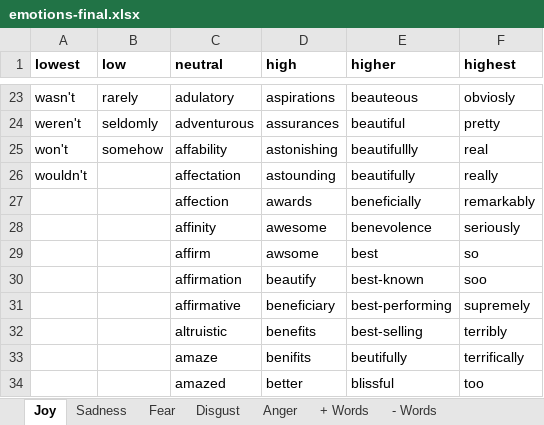
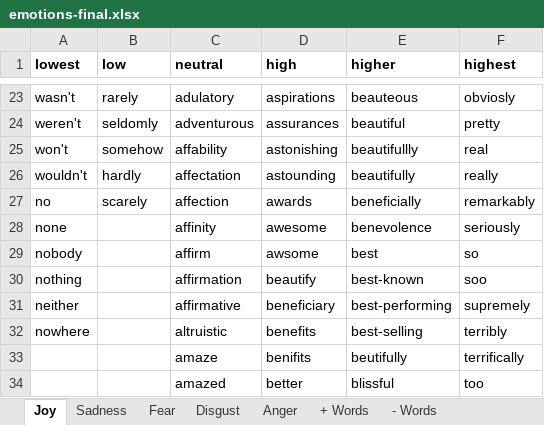
Before and after one commit to adamjohndbenitez/emotector, an Excel workbook: R/emotions-final.xlsx, sheet Joy, drawn as a sheet; only a part is shown, gaps mark what is left out; values as stored, in another font and other column widths than the file's, no borders; the diff names each change by its address in the sheet, - before the commit and + after, or states it on an @@ line.

```diff
--- a/R/emotions-final.xlsx (sheet Joy)
+++ b/R/emotions-final.xlsx (sheet Joy)
-B26 (low): (empty)
+B26 (low): hardly
-A27 (lowest): (empty)
+A27 (lowest): no
-B27 (low): (empty)
+B27 (low): scarely
-A28 (lowest): (empty)
+A28 (lowest): none
-A29 (lowest): (empty)
+A29 (lowest): nobody
-A30 (lowest): (empty)
+A30 (lowest): nothing
-A31 (lowest): (empty)
+A31 (lowest): neither
-A32 (lowest): (empty)
+A32 (lowest): nowhere
```
Also changed, not shown: other sheet tabs, 2 other files.
